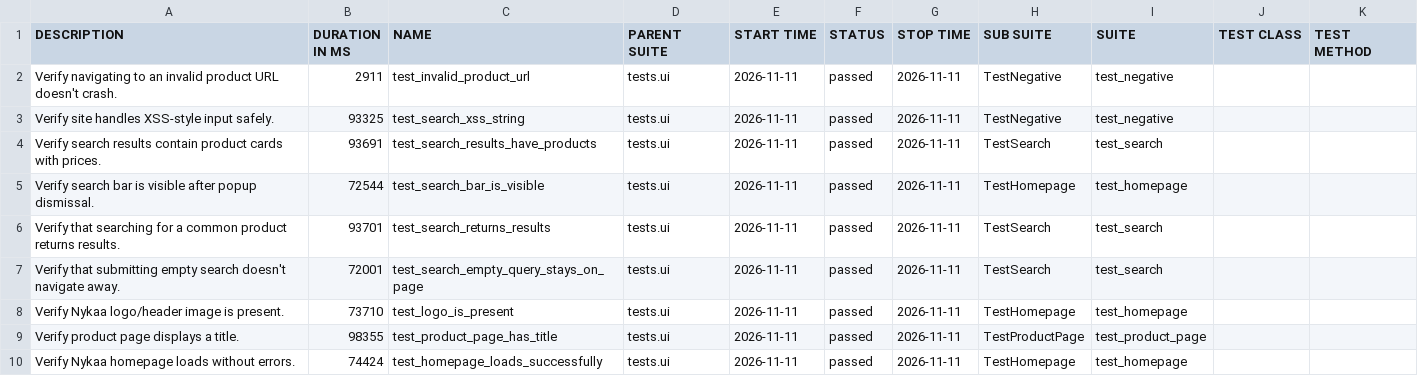
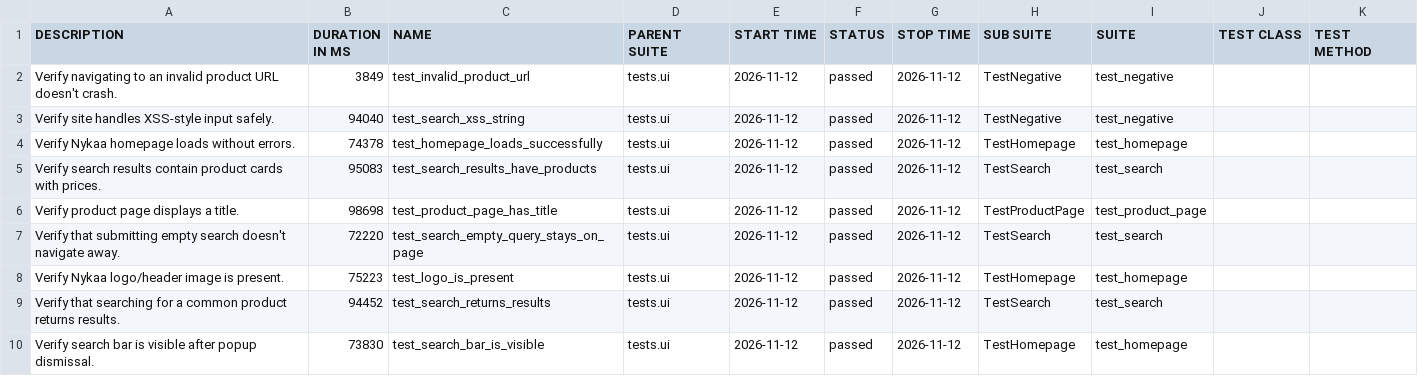
Before and after one commit to Deoli420/automation-framework, a CSV file: allure-report/data/suites.csv, drawn as a sheet.

```diff
--- a/allure-report/data/suites.csv
+++ b/allure-report/data/suites.csv
@@ -1,10 +1,10 @@
 "DESCRIPTION","DURATION IN MS","NAME","PARENT SUITE","START TIME","STATUS","STOP TIME","SUB SUITE","SUITE","TEST CLASS","TEST METHOD"
-"Verify navigating to an invalid product URL doesn't crash.","2911","test_invalid_product_url","tests.ui","2026-11-11","passed","2026-11-11","TestNegative","test_negative","",""
-"Verify site handles XSS-style input safely.","93325","test_search_xss_string","tests.ui","2026-11-11","passed","2026-11-11","TestNegative","test_negative","",""
-"Verify search results contain product cards with prices.","93691","test_search_results_have_products","tests.ui","2026-11-11","passed","2026-11-11","TestSearch","test_search","",""
-"Verify search bar is visible after popup dismissal.","72544","test_search_bar_is_visible","tests.ui","2026-11-11","passed","2026-11-11","TestHomepage","test_homepage","",""
-"Verify that searching for a common product returns results.","93701","test_search_returns_results","tests.ui","2026-11-11","passed","2026-11-11","TestSearch","test_search","",""
-"Verify that submitting empty search doesn't navigate away.","72001","test_search_empty_query_stays_on_page","tests.ui","2026-11-11","passed","2026-11-11","TestSearch","test_search","",""
-"Verify Nykaa logo/header image is present.","73710","test_logo_is_present","tests.ui","2026-11-11","passed","2026-11-11","TestHomepage","test_homepage","",""
-"Verify product page displays a title.","98355","test_product_page_has_title","tests.ui","2026-11-11","passed","2026-11-11","TestProductPage","test_product_page","",""
-"Verify Nykaa homepage loads without errors.","74424","test_homepage_loads_successfully","tests.ui","2026-11-11","passed","2026-11-11","TestHomepage","test_homepage","",""
+"Verify navigating to an invalid product URL doesn't crash.","3849","test_invalid_product_url","tests.ui","2026-11-12","passed","2026-11-12","TestNegative","test_negative","",""
+"Verify site handles XSS-style input safely.","94040","test_search_xss_string","tests.ui","2026-11-12","passed","2026-11-12","TestNegative","test_negative","",""
+"Verify Nykaa homepage loads without errors.","74378","test_homepage_loads_successfully","tests.ui","2026-11-12","passed","2026-11-12","TestHomepage","test_homepage","",""
+"Verify search results contain product cards with prices.","95083","test_search_results_have_products","tests.ui","2026-11-12","passed","2026-11-12","TestSearch","test_search","",""
+"Verify product page displays a title.","98698","test_product_page_has_title","tests.ui","2026-11-12","passed","2026-11-12","TestProductPage","test_product_page","",""
+"Verify that submitting empty search doesn't navigate away.","72220","test_search_empty_query_stays_on_page","tests.ui","2026-11-12","passed","2026-11-12","TestSearch","test_search","",""
+"Verify Nykaa logo/header image is present.","75223","test_logo_is_present","tests.ui","2026-11-12","passed","2026-11-12","TestHomepage","test_homepage","",""
+"Verify that searching for a common product returns results.","94452","test_search_returns_results","tests.ui","2026-11-12","passed","2026-11-12","TestSearch","test_search","",""
+"Verify search bar is visible after popup dismissal.","73830","test_search_bar_is_visible","tests.ui","2026-11-12","passed","2026-11-12","TestHomepage","test_homepage","",""
```
Also changed, not shown: 59 other files.
